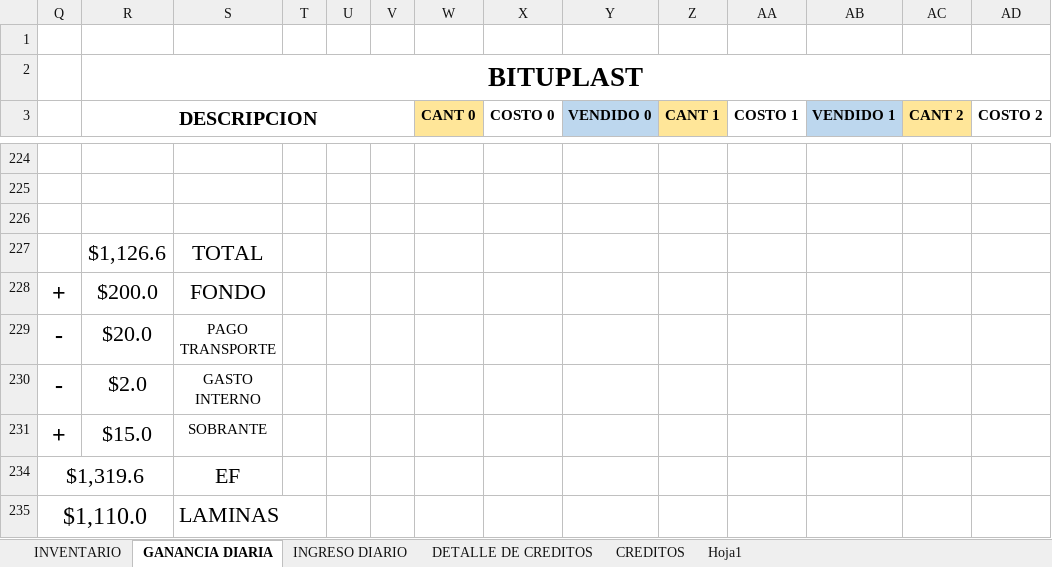
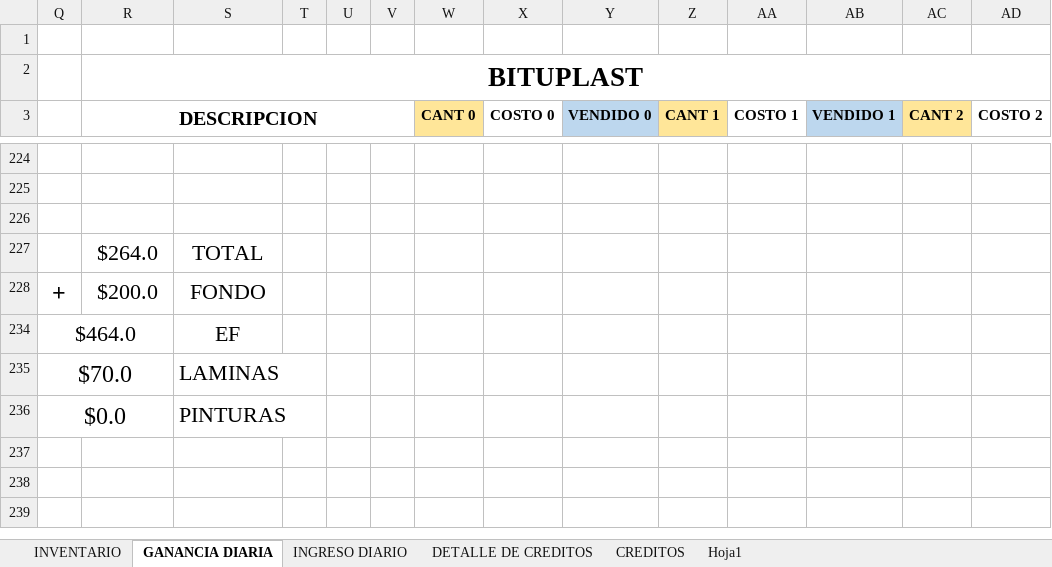
Before and after one commit to JPuente25/Proinca, an Excel workbook: LISTA DE PRODUCTOS PROINCA.xlsx, sheet GANANCIA DIARIA, drawn as a sheet; only a part is shown, gaps mark what is left out; values as stored, in another font and other column widths than the file's, no borders; removed rows and columns are numbered as before the commit, all else as after; rows hold the shown columns only; the diff names each change by its address in the sheet, - before the commit and + after, or states it on an @@ line.

```diff
--- a/LISTA DE PRODUCTOS PROINCA.xlsx (sheet GANANCIA DIARIA)
+++ b/LISTA DE PRODUCTOS PROINCA.xlsx (sheet GANANCIA DIARIA)
-R227 (DESCRIPCION): $1,126.6
+R227 (DESCRIPCION): $264.0
@@ row 229 hidden: - | $20.0 | PAGO TRANSPORTE @@
@@ row 230 hidden: - | $2.0 | GASTO INTERNO @@
@@ row 231 hidden: + | $15.0 | SOBRANTE @@
-Q234: $1,319.6
+Q234: $464.0
-Q235: $1,110.0
+Q235: $70.0
+row 236: $0.0 |  | PINTURAS
```
Also changed, not shown: sheet CREDITOS, sheet DETALLE DE CREDITOS, sheet INGRESO DIARIO, sheet Hoja1.
